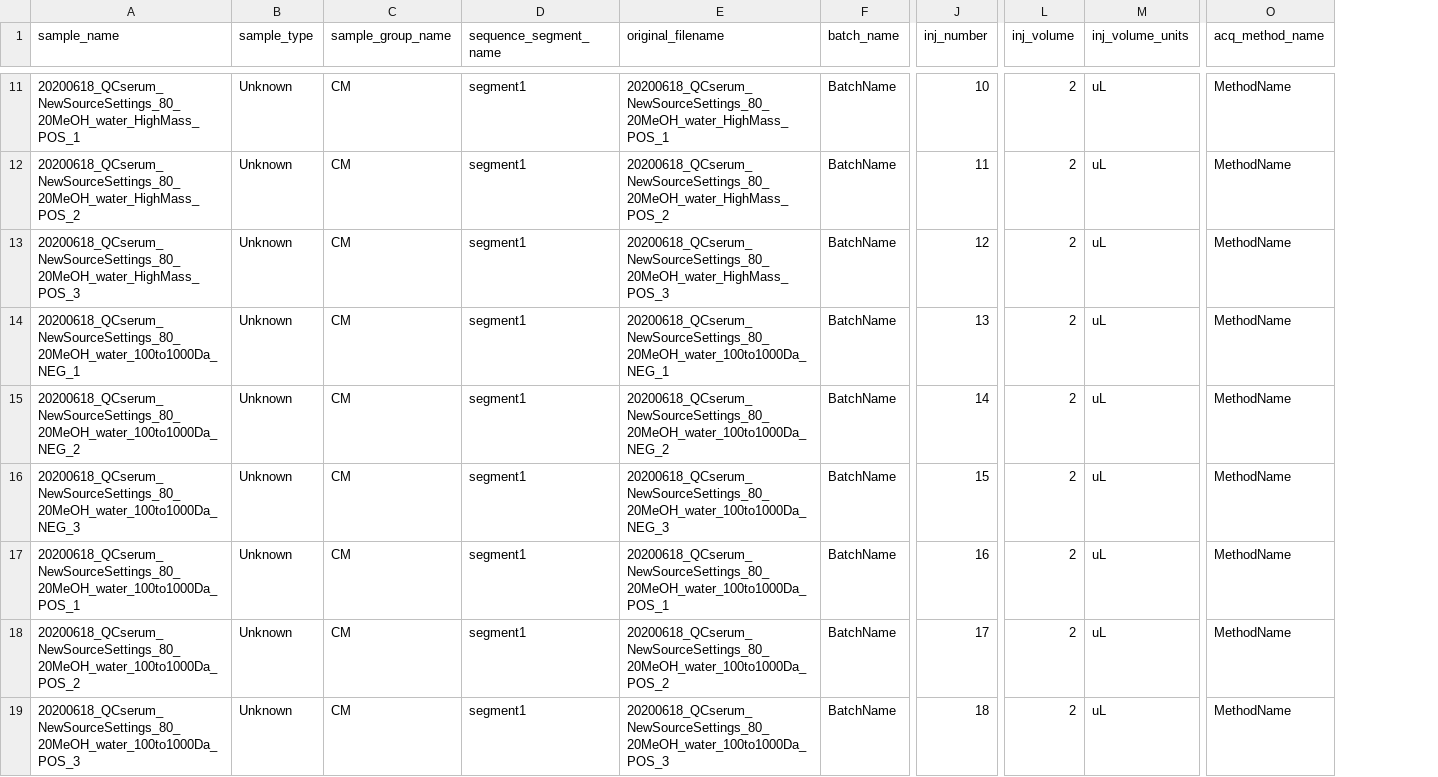
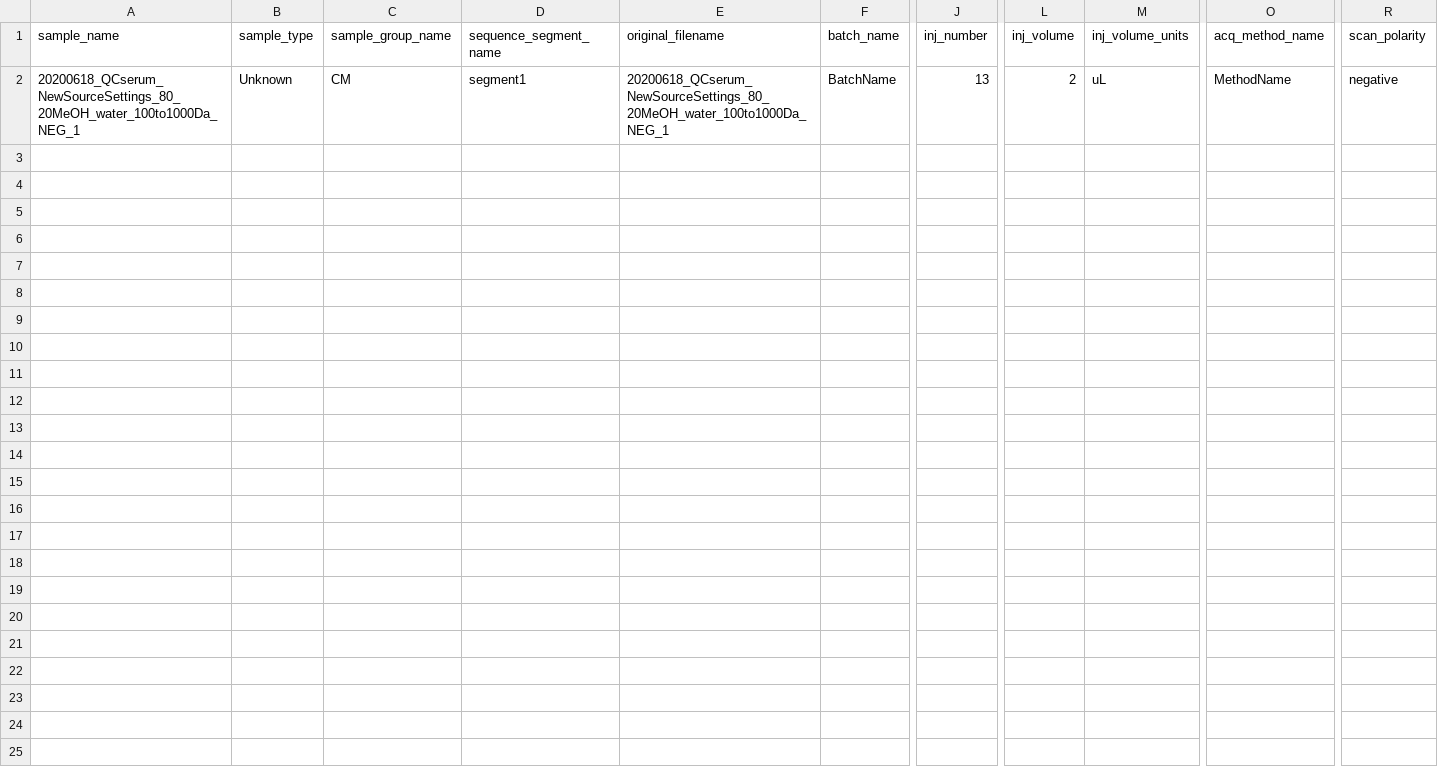
Before and after one commit to AutoFlowResearch/SmartPeak, a CSV file: src/examples/data/FIAMS_FullScan_Unknowns/sequence.csv, drawn as a sheet; only a part is shown, gaps mark what is left out; removed rows and columns are numbered as before the commit, all else as after; rows hold the shown columns only; the diff covers the shown part only; the diff names each change by its address in the sheet, - before the commit and + after, or states it on an @@ line.

```diff
--- a/src/examples/data/FIAMS_FullScan_Unknowns/sequence.csv
+++ b/src/examples/data/FIAMS_FullScan_Unknowns/sequence.csv
+column R (scan_polarity), row 2: negative
-row 11: 20200618_QCserum_NewSourceSettings_80_20MeOH_water_HighMass_POS_1 | Unknown | CM | segment1 | 20200618_QCserum_NewSourceSettings_80_20MeOH_water_HighMass_POS_1 | BatchName | 10 | 2 | uL | MethodName
-row 12: 20200618_QCserum_NewSourceSettings_80_20MeOH_water_HighMass_POS_2 | Unknown | CM | segment1 | 20200618_QCserum_NewSourceSettings_80_20MeOH_water_HighMass_POS_2 | BatchName | 11 | 2 | uL | MethodName
-row 13: 20200618_QCserum_NewSourceSettings_80_20MeOH_water_HighMass_POS_3 | Unknown | CM | segment1 | 20200618_QCserum_NewSourceSettings_80_20MeOH_water_HighMass_POS_3 | BatchName | 12 | 2 | uL | MethodName
-row 15: 20200618_QCserum_NewSourceSettings_80_20MeOH_water_100to1000Da_NEG_2 | Unknown | CM | segment1 | 20200618_QCserum_NewSourceSettings_80_20MeOH_water_100to1000Da_NEG_2 | BatchName | 14 | 2 | uL | MethodName
-row 16: 20200618_QCserum_NewSourceSettings_80_20MeOH_water_100to1000Da_NEG_3 | Unknown | CM | segment1 | 20200618_QCserum_NewSourceSettings_80_20MeOH_water_100to1000Da_NEG_3 | BatchName | 15 | 2 | uL | MethodName
-row 17: 20200618_QCserum_NewSourceSettings_80_20MeOH_water_100to1000Da_POS_1 | Unknown | CM | segment1 | 20200618_QCserum_NewSourceSettings_80_20MeOH_water_100to1000Da_POS_1 | BatchName | 16 | 2 | uL | MethodName
-row 18: 20200618_QCserum_NewSourceSettings_80_20MeOH_water_100to1000Da_POS_2 | Unknown | CM | segment1 | 20200618_QCserum_NewSourceSettings_80_20MeOH_water_100to1000Da_POS_2 | BatchName | 17 | 2 | uL | MethodName
-row 19: 20200618_QCserum_NewSourceSettings_80_20MeOH_water_100to1000Da_POS_3 | Unknown | CM | segment1 | 20200618_QCserum_NewSourceSettings_80_20MeOH_water_100to1000Da_POS_3 | BatchName | 18 | 2 | uL | MethodName
```
Also changed, not shown: 9 removed rows elsewhere in this file, src/examples/data/FIAMS_FullScan_Unknowns/parameters.csv, 27 other files.
